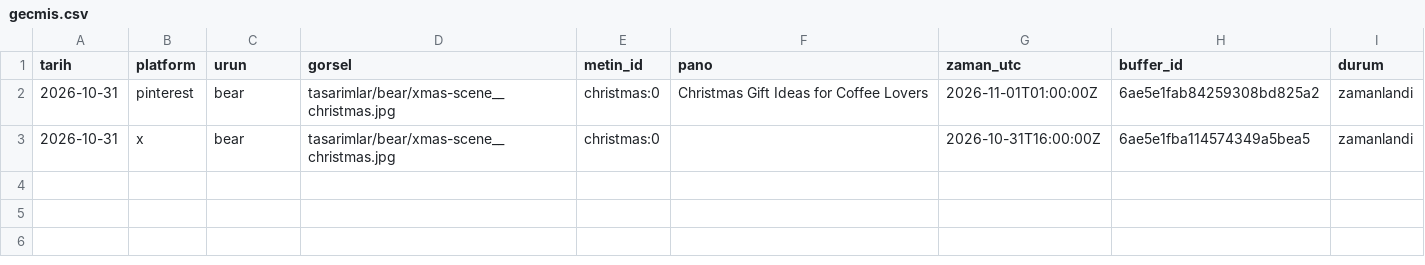
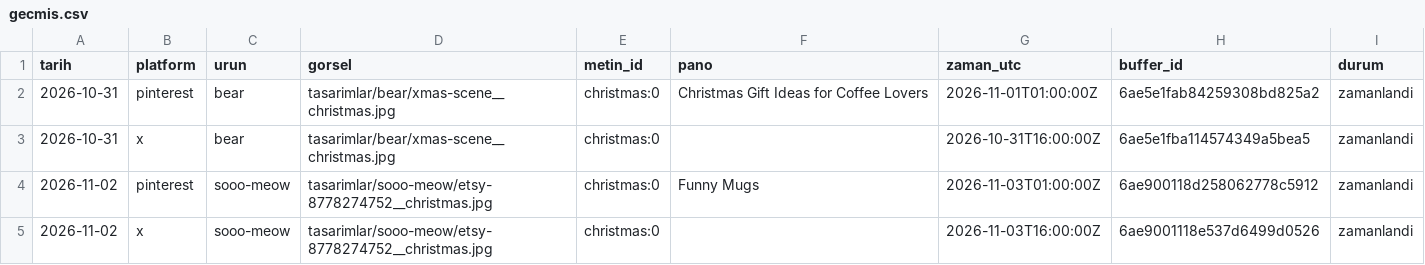
Before and after one commit to uguzeldere/anima-otomasyon, a CSV file: gecmis.csv, drawn as a sheet.

Commit message:
gecmis: 2026-11-02

```diff
--- a/gecmis.csv
+++ b/gecmis.csv
@@ -3 +3,3 @@ tarih,platform,urun,gorsel,metin_id,pano,zaman_utc,buffer_id,durum
 2026-10-31,x,bear,tasarimlar/bear/xmas-scene__christmas.jpg,christmas:0,,2026-10-31T16:00:00Z,6ae5e1fba114574349a5bea5,zamanlandi
+2026-11-02,pinterest,sooo-meow,tasarimlar/sooo-meow/etsy-8778274752__christmas.jpg,christmas:0,Funny Mugs,2026-11-03T01:00:00Z,6ae900118d258062778c5912,zamanlandi
+2026-11-02,x,sooo-meow,tasarimlar/sooo-meow/etsy-8778274752__christmas.jpg,christmas:0,,2026-11-03T16:00:00Z,6ae9001118e537d6499d0526,zamanlandi
```
